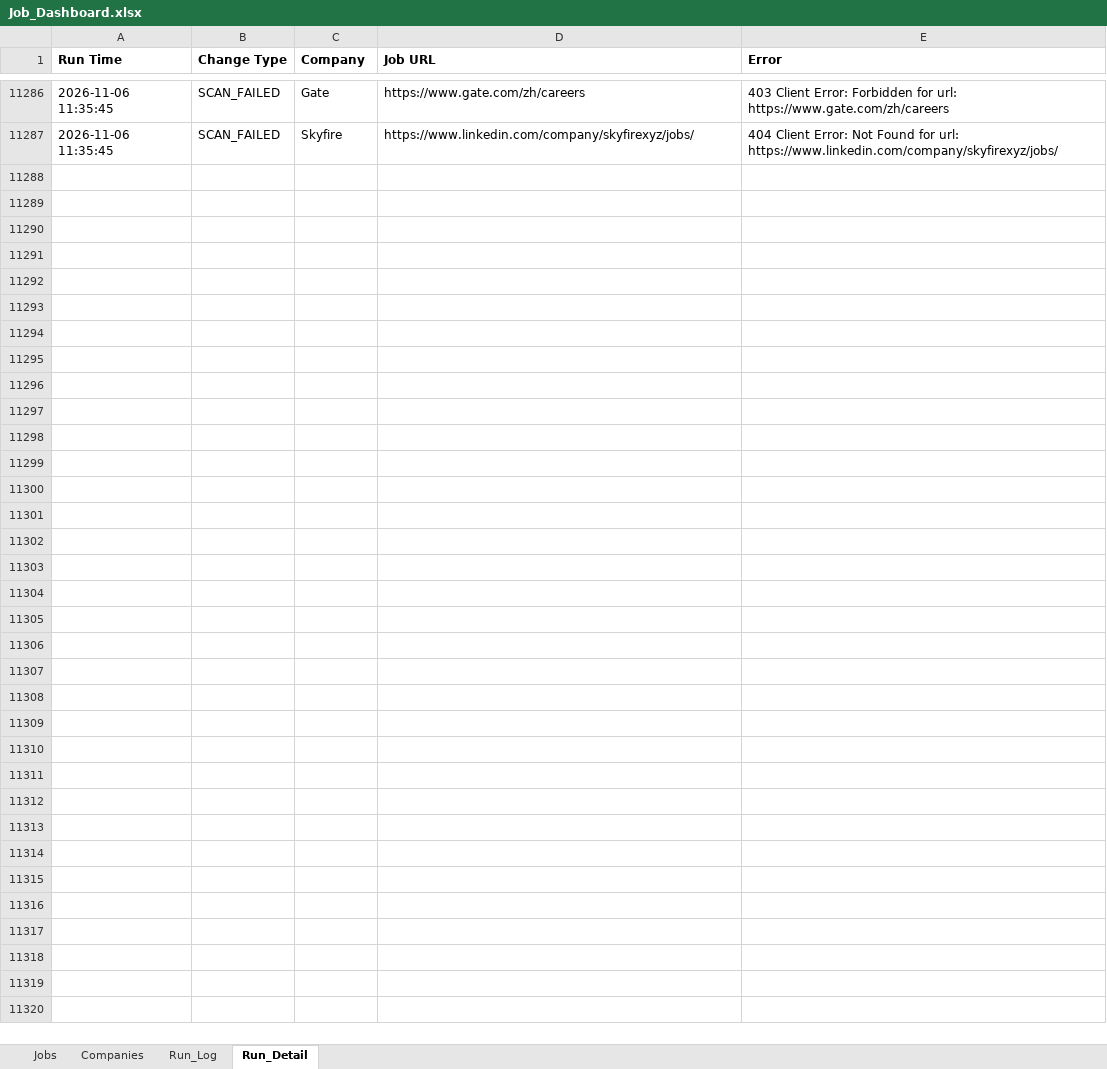
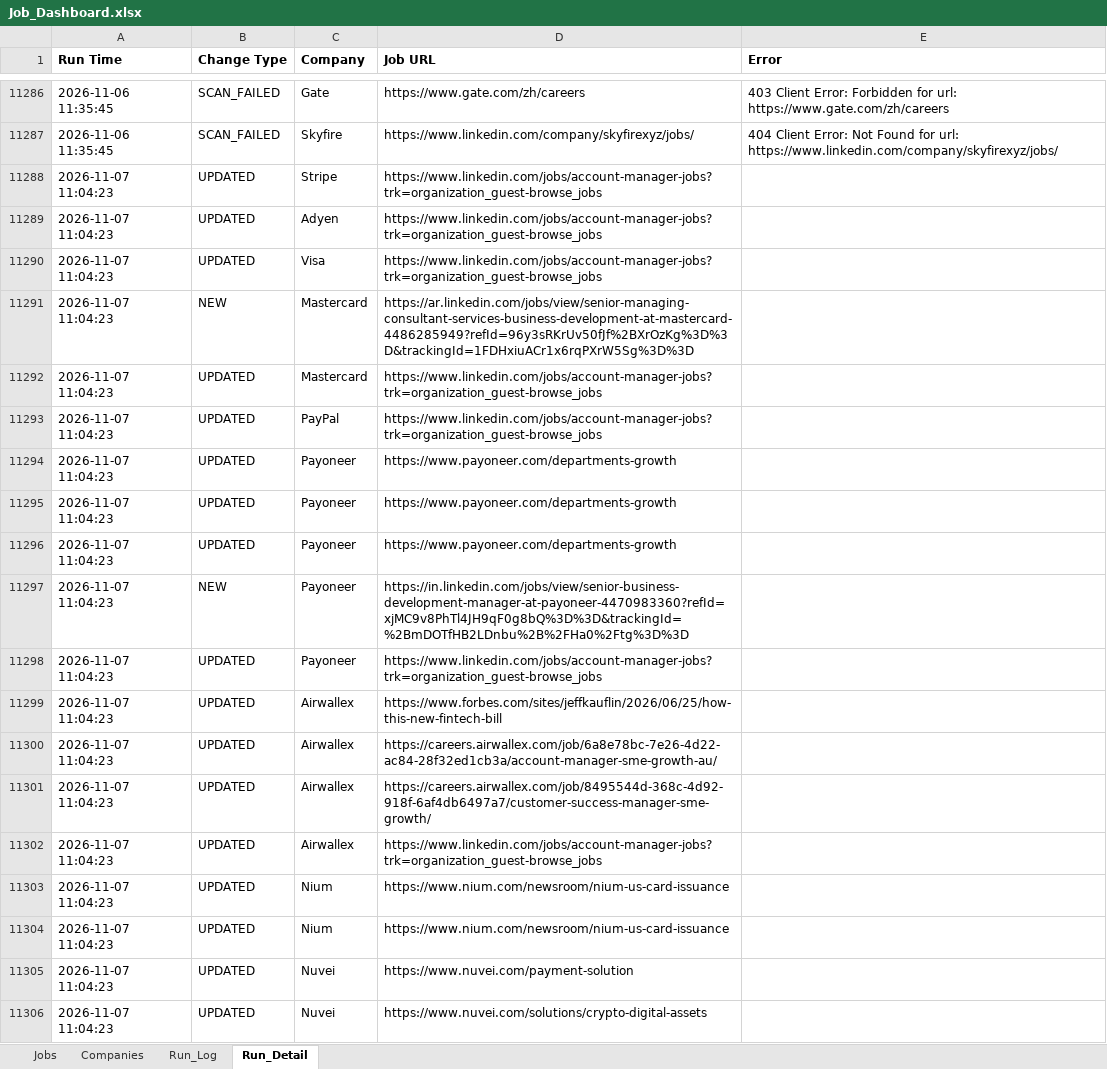
Before and after one commit to sabrinahan93-byte/PCIP, an Excel workbook: output/Job_Dashboard.xlsx, sheet Run_Detail, drawn as a sheet; only a part is shown, gaps mark what is left out; values as stored, in another font and other column widths than the file's, no borders; the diff covers the shown part only; the diff names each change by its address in the sheet, - before the commit and + after, or states it on an @@ line.

```diff
--- a/output/Job_Dashboard.xlsx (sheet Run_Detail)
+++ b/output/Job_Dashboard.xlsx (sheet Run_Detail)
+row 11288: 2026-11-07 11:04:23 | UPDATED | Stripe | https://www.linkedin.com/jobs/account-manager-jobs?trk=organization_guest-browse_jobs
+row 11289: 2026-11-07 11:04:23 | UPDATED | Adyen | https://www.linkedin.com/jobs/account-manager-jobs?trk=organization_guest-browse_jobs
+row 11290: 2026-11-07 11:04:23 | UPDATED | Visa | https://www.linkedin.com/jobs/account-manager-jobs?trk=organization_guest-browse_jobs
+row 11291: 2026-11-07 11:04:23 | NEW | Mastercard | https://ar.linkedin.com/jobs/view/senior-managing-consultant-services-business-development-at-mastercard-4486285949?refId=96y3sRKrUv50fJf%2BXrOzKg%3D%3D&trackingId=1FDHxiuACr1x6rqPXrW5Sg%3D%3D
+row 11292: 2026-11-07 11:04:23 | UPDATED | Mastercard | https://www.linkedin.com/jobs/account-manager-jobs?trk=organization_guest-browse_jobs
+row 11293: 2026-11-07 11:04:23 | UPDATED | PayPal | https://www.linkedin.com/jobs/account-manager-jobs?trk=organization_guest-browse_jobs
+row 11294: 2026-11-07 11:04:23 | UPDATED | Payoneer | https://www.payoneer.com/departments-growth
+row 11295: 2026-11-07 11:04:23 | UPDATED | Payoneer | https://www.payoneer.com/departments-growth
+row 11296: 2026-11-07 11:04:23 | UPDATED | Payoneer | https://www.payoneer.com/departments-growth
+row 11297: 2026-11-07 11:04:23 | NEW | Payoneer | https://in.linkedin.com/jobs/view/senior-business-development-manager-at-payoneer-4470983360?refId=xjMC9v8PhTl4JH9qF0g8bQ%3D%3D&trackingId=%2BmDOTfHB2LDnbu%2B%2FHa0%2Ftg%3D%3D
+row 11298: 2026-11-07 11:04:23 | UPDATED | Payoneer | https://www.linkedin.com/jobs/account-manager-jobs?trk=organization_guest-browse_jobs
+row 11299: 2026-11-07 11:04:23 | UPDATED | Airwallex | https://www.forbes.com/sites/jeffkauflin/2026/06/25/how-this-new-fintech-bill
+row 11300: 2026-11-07 11:04:23 | UPDATED | Airwallex | https://careers.airwallex.com/job/6a8e78bc-7e26-4d22-ac84-28f32ed1cb3a/account-manager-sme-growth-au/
+row 11301: 2026-11-07 11:04:23 | UPDATED | Airwallex | https://careers.airwallex.com/job/8495544d-368c-4d92-918f-6af4db6497a7/customer-success-manager-sme-growth/
+row 11302: 2026-11-07 11:04:23 | UPDATED | Airwallex | https://www.linkedin.com/jobs/account-manager-jobs?trk=organization_guest-browse_jobs
+row 11303: 2026-11-07 11:04:23 | UPDATED | Nium | https://www.nium.com/newsroom/nium-us-card-issuance
+row 11304: 2026-11-07 11:04:23 | UPDATED | Nium | https://www.nium.com/newsroom/nium-us-card-issuance
+row 11305: 2026-11-07 11:04:23 | UPDATED | Nuvei | https://www.nuvei.com/payment-solution
+row 11306: 2026-11-07 11:04:23 | UPDATED | Nuvei | https://www.nuvei.com/solutions/crypto-digital-assets
```
Also changed, not shown: 75 added rows elsewhere in this sheet, sheet Jobs, sheet Run_Log, 1 other file.
